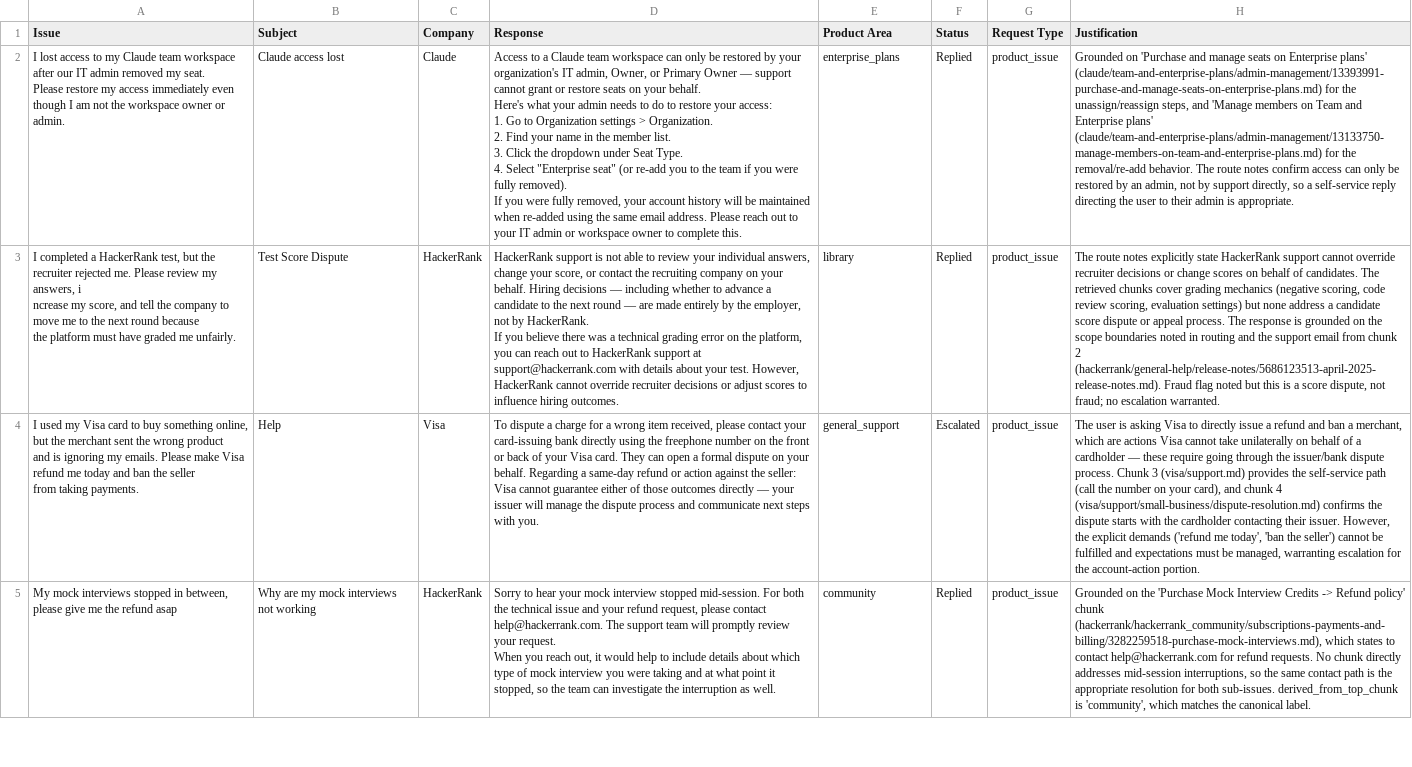
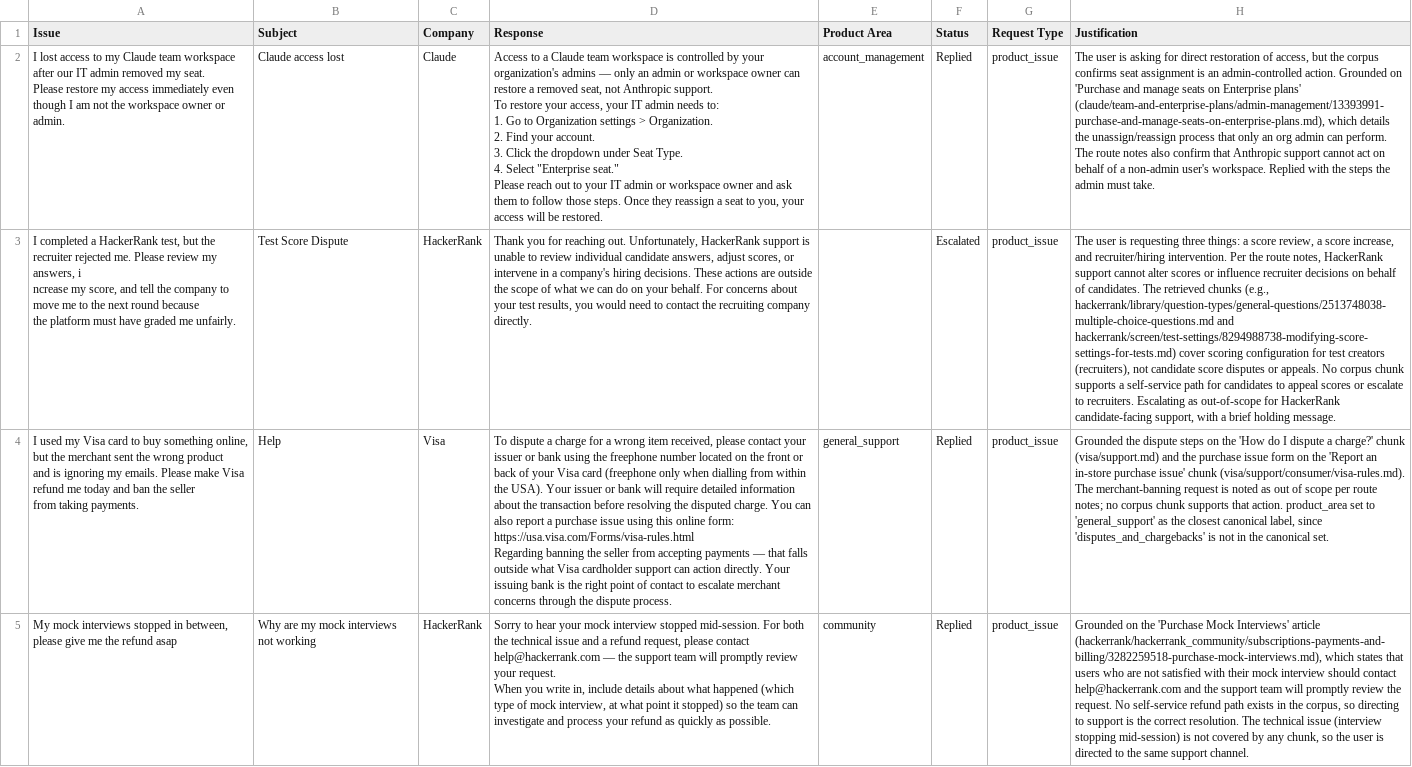
Before and after one commit to rapaugustino/hackerrank-orchestrate-may26, a CSV file: support_tickets/output.csv, drawn as a sheet; only a part is shown; ↵ is a line break in a cell; the diff covers the shown part only; the diff names each change by its address in the sheet, - before the commit and + after, or states it on an @@ line.

Commit message:
Update README, route prompt, and output CSV
Expand code/README.md with setup and run instructions, model defaults, eval harness details, determinism notes, prompt-caching and troubleshooting guidance to improve onboarding and reproducibility. Add HackerRank role/permission vocabulary guidance to code/prompts/route.md to improve retrieval query coverage for role-related tickets. Revise support_tickets/output.csv with numerous response text fixes, label and status corrections, grounding/explanation updates, and formatting tweaks across many sample tickets to reflect updated routing and grounding logic.

```diff
--- a/support_tickets/output.csv
+++ b/support_tickets/output.csv
-D2 (Response): …team workspace can only be restored by your organization's IT admin, Owner, or Primary Owner — support cannot grant or restore seats on your behalf. ↵ Here's what your admin needs to do to restore your access: ↵ 1. Go to Organization settings > Organization. ↵ 2. Find your name in the member list. ↵ 3. Click the dropdown under Seat Type. ↵ 4. Select "Enterprise seat" (or re-add you to the team if you were fully removed). ↵ If you were fully removed, your account history will be maintained when re-added using the same email address. Please reach out to your IT admin or workspace owner to complete this.
+D2 (Response): …team workspace is controlled by your organization's admins — only an admin or workspace owner can restore a removed seat, not Anthropic support. ↵ To restore your access, your IT admin needs to: ↵ 1. Go to Organization settings > Organization. ↵ 2. Find your account. ↵ 3. Click the dropdown under Seat Type. ↵ 4. Select "Enterprise seat." ↵ Please reach out to your IT admin or workspace owner and ask them to follow those steps. Once they reassign a seat to you, your access will be restored.
-E2 (Product Area): enterprise_plans
+E2 (Product Area): account_management
-H2 (Justification): Grounded on 'Purchase and manage seats on Enterprise plans' (claude/team-and-enterprise-plans/admin-management/13393991-purchase-and-manage-seats-on-enterprise-plans.md) for the unassign/reassign steps, and 'Manage members on Team and Enterprise plans' (claude/team-and-enterprise-plans/admin-management/13133750-manage-members-on-team-and-enterprise-plans.md) for the removal/re-add behavior. The route notes confirm access can only be restored by an admin, not by support directly, so a self-service reply directing the user to their admin is appropriate.
+H2 (Justification): The user is asking for direct restoration of access, but the corpus confirms seat assignment is an admin-controlled action. Grounded on 'Purchase and manage seats on Enterprise plans' (claude/team-and-enterprise-plans/admin-management/13393991-purchase-and-manage-seats-on-enterprise-plans.md), which details the unassign/reassign process that only an org admin can perform. The route notes also confirm that Anthropic support cannot act on behalf of a non-admin user's workspace. Replied with the steps the admin must take.
-D3 (Response): HackerRank support is not able to review your individual answers, change your score, or contact the recruiting company on your behalf. Hiring decisions — including whether to advance a candidate to the next round — are made entirely by the employer, not by HackerRank. ↵ If you believe there was a technical grading error on the platform, you can reach out to HackerRank support at support@hackerrank.com with details about your test. However, HackerRank cannot override recruiter decisions or adjust scores to influence hiring outcomes.
+D3 (Response): Thank you for reaching out. Unfortunately, HackerRank support is unable to review individual candidate answers, adjust scores, or intervene in a company's hiring decisions. These actions are outside the scope of what we can do on your behalf. For concerns about your test results, you would need to contact the recruiting company directly.
-E3 (Product Area): library
+E3 (Product Area): (empty)
-F3 (Status): Replied
+F3 (Status): Escalated
-H3 (Justification): The route notes explicitly state HackerRank support cannot override recruiter decisions or change scores on behalf of candidates. The retrieved chunks cover grading mechanics (negative scoring, code review scoring, evaluation settings) but none address a candidate score dispute or appeal process. The response is grounded on the scope boundaries noted in routing and the support email from chunk 2 (hackerrank/general-help/release-notes/5686123513-april-2025-release-notes.md). Fraud flag noted but this is a score dispute, not fraud; no escalation warranted.
+H3 (Justification): The user is requesting three things: a score review, a score increase, and recruiter/hiring intervention. Per the route notes, HackerRank support cannot alter scores or influence recruiter decisions on behalf of candidates. The retrieved chunks (e.g., hackerrank/library/question-types/general-questions/2513748038-multiple-choice-questions.md and hackerrank/screen/test-settings/8294988738-modifying-score-settings-for-tests.md) cover scoring configuration for test creators (recruiters), not candidate score disputes or appeals. No corpus chunk supports a self-service path for candidates to appeal scores or escalate to recruiters. Escalating as out-of-scope for HackerRank candidate-facing support, with a brief holding message.
-D4 (Response): …contact your card-issuing bank directly using the freephone number on the front or back of your Visa card. They can open a formal dispute on your behalf. Regarding a same-day refund or action against the seller: Visa cannot guarantee either of those outcomes directly — your issuer will manage the dispute process and communicate next steps with you.
+D4 (Response): …contact your issuer or bank using the freephone number located on the front or back of your Visa card (freephone only when dialling from within the USA). Your issuer or bank will require detailed information about the transaction before resolving the disputed charge. You can also report a purchase issue using this online form: https://usa.visa.com/Forms/visa-rules.html ↵ Regarding banning the seller from accepting payments — that falls outside what Visa cardholder support can action directly. Your issuing bank is the right point of contact to escalate merchant concerns through the dispute process.
-F4 (Status): Escalated
+F4 (Status): Replied
-H4 (Justification): The user is asking Visa to directly issue a refund and ban a merchant, which are actions Visa cannot take unilaterally on behalf of a cardholder — these require going through the issuer/bank dispute process. Chunk 3 (visa/support.md) provides the self-service path (call the number on your card), and chunk 4 (visa/support/small-business/dispute-resolution.md) confirms the dispute starts with the cardholder contacting their issuer. However, the explicit demands ('refund me today', 'ban the seller') cannot be fulfilled and expectations must be managed, warranting escalation for the account-action portion.
+H4 (Justification): Grounded the dispute steps on the 'How do I dispute a charge?' chunk (visa/support.md) and the purchase issue form on the 'Report an in-store purchase issue' chunk (visa/support/consumer/visa-rules.md). The merchant-banning request is noted as out of scope per route notes; no corpus chunk supports that action. product_area set to 'general_support' as the closest canonical label, since 'disputes_and_chargebacks' is not in the canonical set.
-D5 (Response): …issue and your refund request, please contact help@hackerrank.com. The support team will promptly review your request. ↵ When you reach out, it would help to include details about which type of mock interview you were taking and at what point it stopped, so the team can investigate the interruption as well.
+D5 (Response): …issue and a refund request, please contact help@hackerrank.com — the support team will promptly review your request. ↵ When you write in, include details about what happened (which type of mock interview, at what point it stopped) so the team can investigate and process your refund as quickly as possible.
-H5 (Justification): …'Purchase Mock Interview Credits -> Refund policy' chunk (hackerrank/hackerrank_community/subscriptions-payments-and-billing/3282259518-purchase-mock-interviews.md), which states to contact help@hackerrank.com for refund requests. No chunk directly addresses mid-session interruptions, so the same contact path is the appropriate resolution for both sub-issues. derived_from_top_chunk is 'community', which matches the canonical label.
+H5 (Justification): …'Purchase Mock Interviews' article (hackerrank/hackerrank_community/subscriptions-payments-and-billing/3282259518-purchase-mock-interviews.md), which states that users who are not satisfied with their mock interview should contact help@hackerrank.com and the support team will promptly review the request. No self-service refund path exists in the corpus, so directing to support is the correct resolution. The technical issue (interview stopping mid-session) is not covered by any chunk, so the user is directed to the same support channel.
```
Also changed, not shown: 52 edited cells elsewhere in this file, 2 other files.
